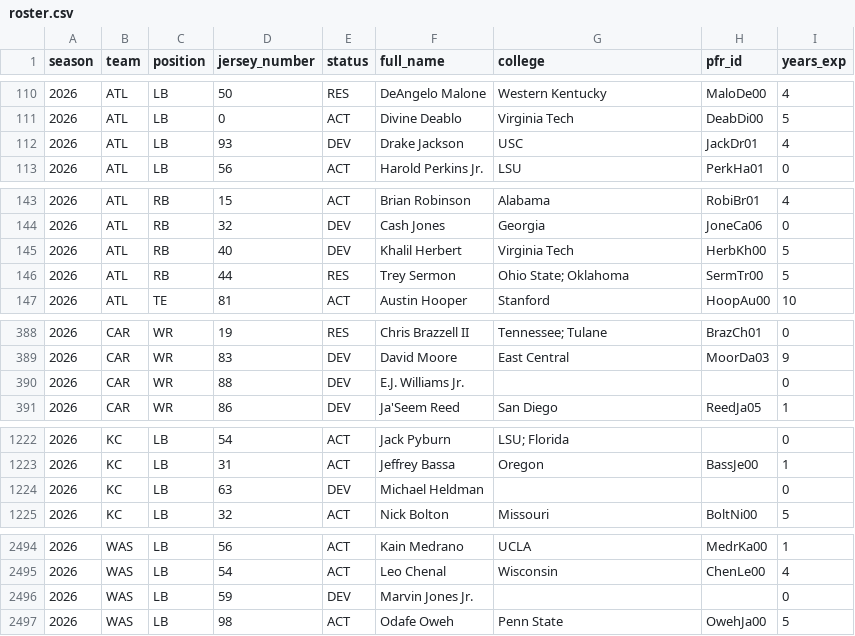
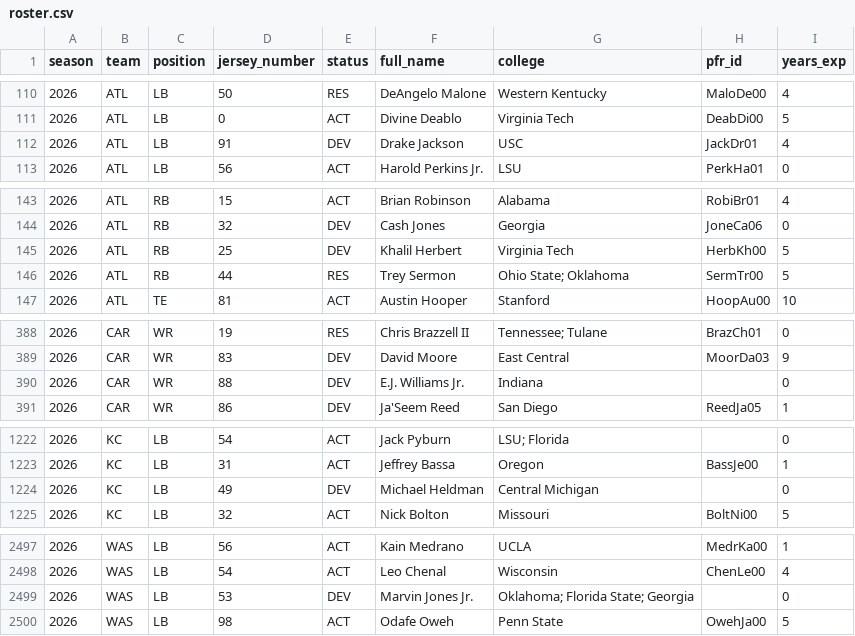
Before and after one commit to athvin/football-pool, a CSV file: data/2026/roster.csv, drawn as a sheet; only a part is shown, gaps mark what is left out; the diff covers the shown part only.

```diff
--- a/data/2026/roster.csv
+++ b/data/2026/roster.csv
@@ -111,3 +111,3 @@ season,team,position,jersey_number,status,full_name,college,pfr_id,years_exp
 2026,ATL,LB,0,ACT,Divine Deablo,Virginia Tech,DeabDi00,5
-2026,ATL,LB,93,DEV,Drake Jackson,USC,JackDr01,4
+2026,ATL,LB,91,DEV,Drake Jackson,USC,JackDr01,4
 2026,ATL,LB,56,ACT,Harold Perkins Jr.,LSU,PerkHa01,0
@@ -144,3 +144,3 @@ season,team,position,jersey_number,status,full_name,college,pfr_id,years_exp
 2026,ATL,RB,32,DEV,Cash Jones,Georgia,JoneCa06,0
-2026,ATL,RB,40,DEV,Khalil Herbert,Virginia Tech,HerbKh00,5
+2026,ATL,RB,25,DEV,Khalil Herbert,Virginia Tech,HerbKh00,5
 2026,ATL,RB,44,RES,Trey Sermon,Ohio State; Oklahoma,SermTr00,5
@@ -389,3 +389,3 @@ season,team,position,jersey_number,status,full_name,college,pfr_id,years_exp
 2026,CAR,WR,83,DEV,David Moore,East Central,MoorDa03,9
-2026,CAR,WR,88,DEV,E.J. Williams Jr.,,,0
+2026,CAR,WR,88,DEV,E.J. Williams Jr.,Indiana,,0
 2026,CAR,WR,86,DEV,Ja'Seem Reed,San Diego,ReedJa05,1
@@ -1223,3 +1223,3 @@ season,team,position,jersey_number,status,full_name,college,pfr_id,years_exp
 2026,KC,LB,31,ACT,Jeffrey Bassa,Oregon,BassJe00,1
-2026,KC,LB,63,DEV,Michael Heldman,,,0
+2026,KC,LB,49,DEV,Michael Heldman,Central Michigan,,0
 2026,KC,LB,32,ACT,Nick Bolton,Missouri,BoltNi00,5
@@ -2495,3 +2498,3 @@ season,team,position,jersey_number,status,full_name,college,pfr_id,years_exp
 2026,WAS,LB,54,ACT,Leo Chenal,Wisconsin,ChenLe00,4
-2026,WAS,LB,59,DEV,Marvin Jones Jr.,,,0
+2026,WAS,LB,53,DEV,Marvin Jones Jr.,Oklahoma; Florida State; Georgia,,0
 2026,WAS,LB,98,ACT,Odafe Oweh,Penn State,OwehJa00,5
```
Also changed, not shown: 4 added rows, 1 removed row and 10 edited cells elsewhere in this file.
